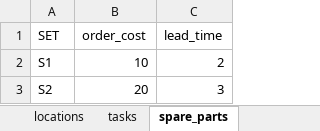
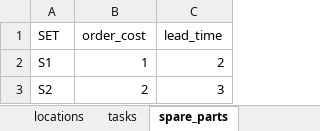
Before and after one commit to mrdegooijer/OWF_Vessel-Fleet-Optimization, an Excel workbook: data/Inputs.xlsx, sheet spare_parts, drawn as a sheet; values as stored, in another font and other column widths than the file's, no borders; the diff names each change by its address in the sheet, - before the commit and + after, or states it on an @@ line.

```diff
--- a/data/Inputs.xlsx (sheet spare_parts)
+++ b/data/Inputs.xlsx (sheet spare_parts)
-B2 (order_cost): 10
+B2 (order_cost): 1
-B3 (order_cost): 20
+B3 (order_cost): 2
```
Also changed, not shown: sheet max_capacity, sheet spare_parts_required, sheet locations, 1 other file.
